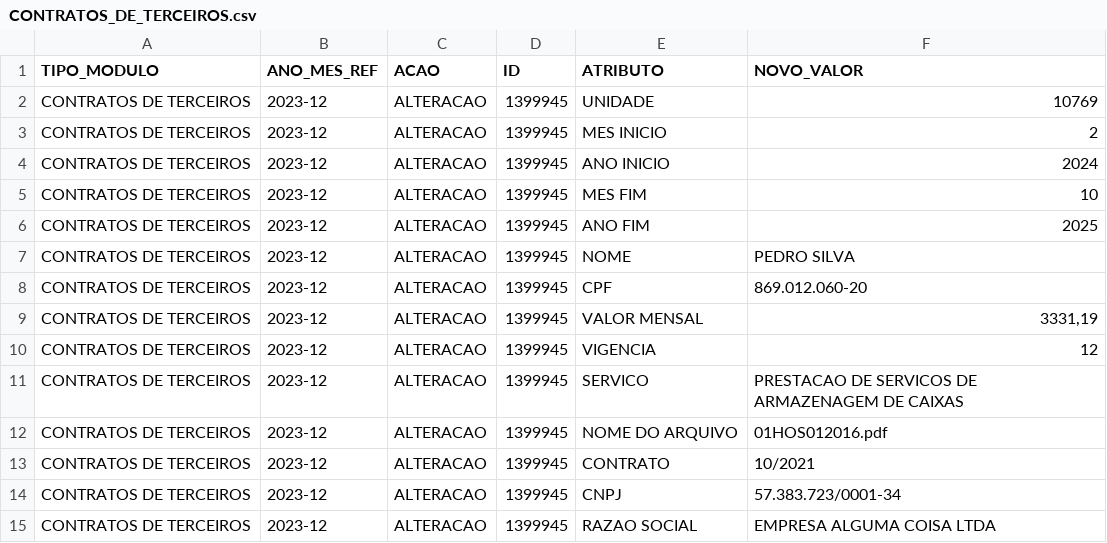
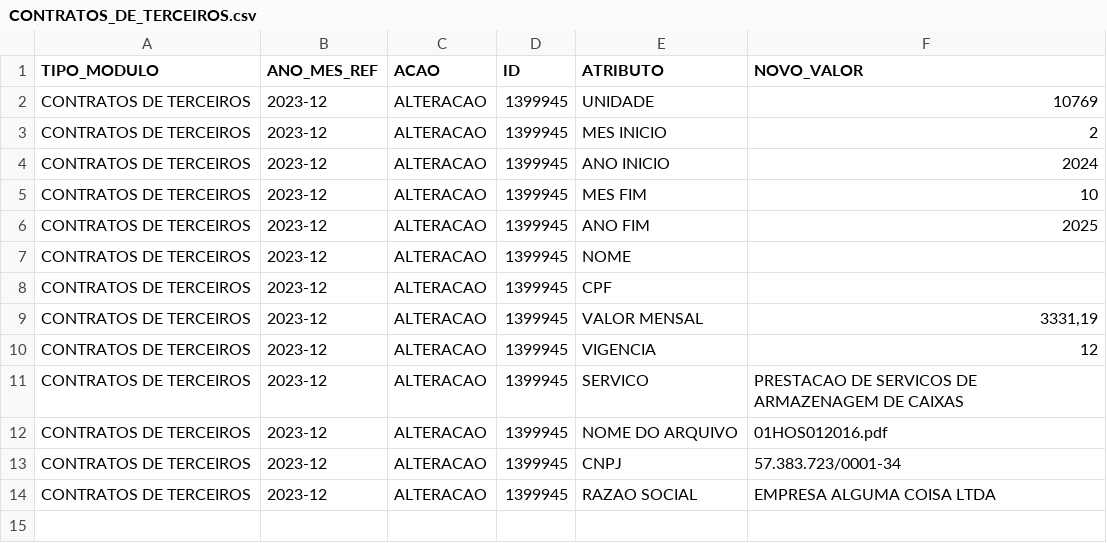
Before and after one commit to CODESP-RJ/portal_publico, a CSV file: download/modelos_alteracao/CONTRATOS_DE_TERCEIROS.csv, drawn as a sheet.

Commit message:
refactor CSV files to update data attributes and correct document types

```diff
--- a/download/modelos_alteracao/CONTRATOS_DE_TERCEIROS.csv
+++ b/download/modelos_alteracao/CONTRATOS_DE_TERCEIROS.csv
@@ -6,4 +6,4 @@ CONTRATOS DE TERCEIROS;2023-12;ALTERACAO;1399945;MES FIM;10
 CONTRATOS DE TERCEIROS;2023-12;ALTERACAO;1399945;ANO FIM;2025
-CONTRATOS DE TERCEIROS;2023-12;ALTERACAO;1399945;NOME;PEDRO SILVA
-CONTRATOS DE TERCEIROS;2023-12;ALTERACAO;1399945;CPF;869.012.060-20
+CONTRATOS DE TERCEIROS;2023-12;ALTERACAO;1399945;NOME;
+CONTRATOS DE TERCEIROS;2023-12;ALTERACAO;1399945;CPF;
 CONTRATOS DE TERCEIROS;2023-12;ALTERACAO;1399945;VALOR MENSAL;3331,19
@@ -12,3 +12,2 @@ CONTRATOS DE TERCEIROS;2023-12;ALTERACAO;1399945;SERVICO;PRESTACAO DE SERVICOS D
 CONTRATOS DE TERCEIROS;2023-12;ALTERACAO;1399945;NOME DO ARQUIVO; 01HOS012016.pdf
-CONTRATOS DE TERCEIROS;2023-12;ALTERACAO;1399945;CONTRATO;10/2021
 CONTRATOS DE TERCEIROS;2023-12;ALTERACAO;1399945;CNPJ;57.383.723/0001-34
```
Also changed, not shown: download/modelos_alteracao/DESPESAS.csv.
